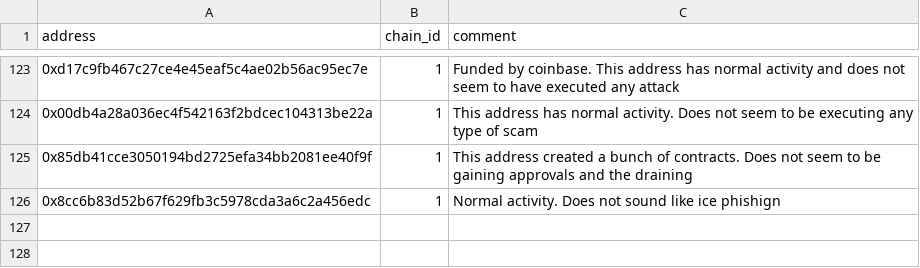
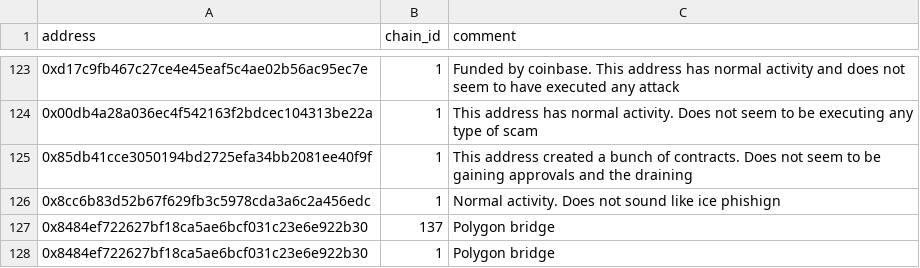
Before and after one commit to forta-network/starter-kits, a CSV file: scam-detector-py/fp_list.csv, drawn as a sheet; only a part is shown, gaps mark what is left out.

Commit message:
Update fp_list.csv

```diff
--- a/scam-detector-py/fp_list.csv
+++ b/scam-detector-py/fp_list.csv
@@ -126 +126,3 @@ address,chain_id,comment
 0x8cc6b83d52b67f629fb3c5978cda3a6c2a456edc,	1,	Normal activity. Does not sound like ice phishign
+0x8484ef722627bf18ca5ae6bcf031c23e6e922b30, 137, Polygon bridge
+0x8484ef722627bf18ca5ae6bcf031c23e6e922b30, 1, Polygon bridge
```
